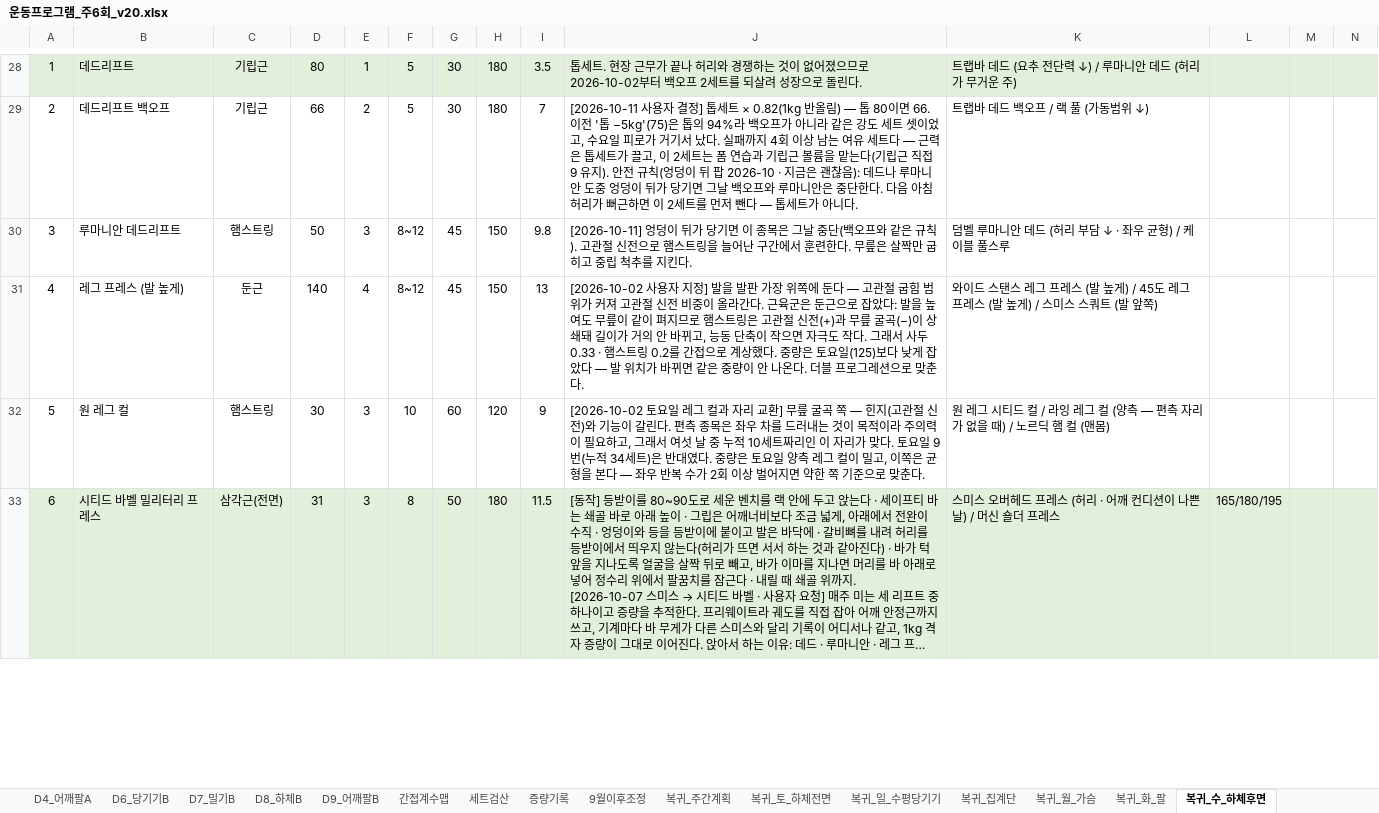
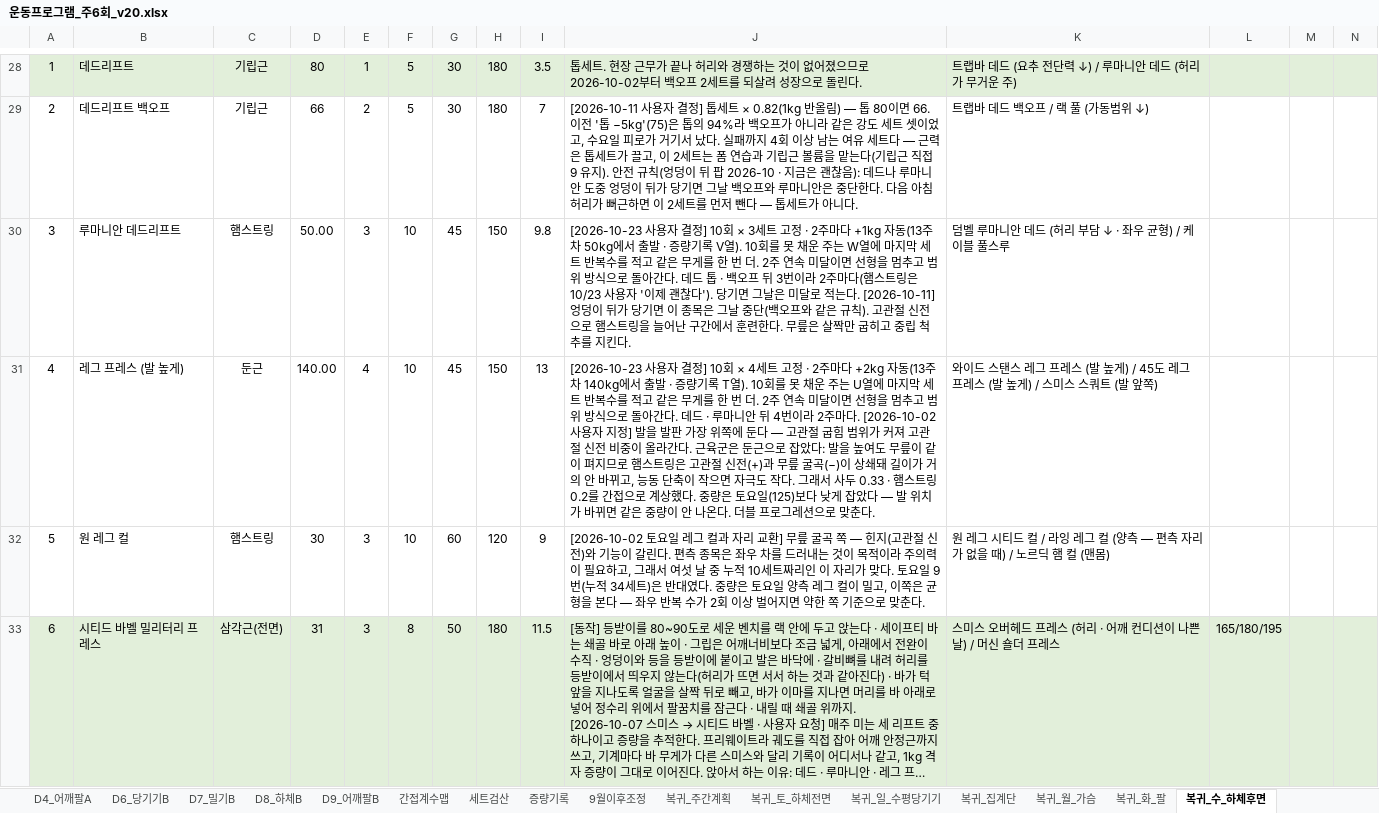
Before and after one commit to ktmffl-max/health1234, an Excel workbook: 운동프로그램_주6회_v20.xlsx, sheet 복귀_수_하체후면, drawn as a sheet; only a part is shown, gaps mark what is left out; long unchanged cells end in …; values as stored, in another font and other column widths than the file's, no borders; the diff names each change by its address in the sheet, - before the commit and + after, or states it on an @@ line.

```diff
--- a/운동프로그램_주6회_v20.xlsx (sheet 복귀_수_하체후면)
+++ b/운동프로그램_주6회_v20.xlsx (sheet 복귀_수_하체후면)
-D30: 50
+D30: 50.00
-F30:F31: 8~12
+F30:F31: 10
-J30: [2026-10-11] 엉덩이…
+J30: [2026-10-23 사용자 결정] 10회 × 3세트 고정 · 2주마다 +1kg 자동(13주차 50kg에서 출발 · 증량기록 V열). 10회를 못 채운 주는 W열에 마지막 세트 반복수를 적고 같은 무게를 한 번 더. 2주 연속 미달이면 선형을 멈추고 범위 방식으로 돌아간다. 데드 톱 · 백오프 뒤 3번이라 2주마다(햄스트링은 10/23 사용자 '이제 괜찮다'). 당기면 그날은 미달로 적는다. [2026-10-11] 엉덩이…
-D31: 140
+D31: 140.00
-J31: [2026-10-02 사용자…
+J31: [2026-10-23 사용자 결정] 10회 × 4세트 고정 · 2주마다 +2kg 자동(13주차 140kg에서 출발 · 증량기록 T열). 10회를 못 채운 주는 U열에 마지막 세트 반복수를 적고 같은 무게를 한 번 더. 2주 연속 미달이면 선형을 멈추고 범위 방식으로 돌아간다. 데드 · 루마니안 뒤 4번이라 2주마다. [2026-10-02 사용자…
```
Also changed, not shown: sheet 증량기록, sheet 시작중량_설정, sheet 복귀_일_수평당기기, sheet 복귀_토_하체전면, sheet 복귀_월_가슴, sheet 복귀_화_팔, 1 more sheet, formulas that keep their value, 6 other files.
